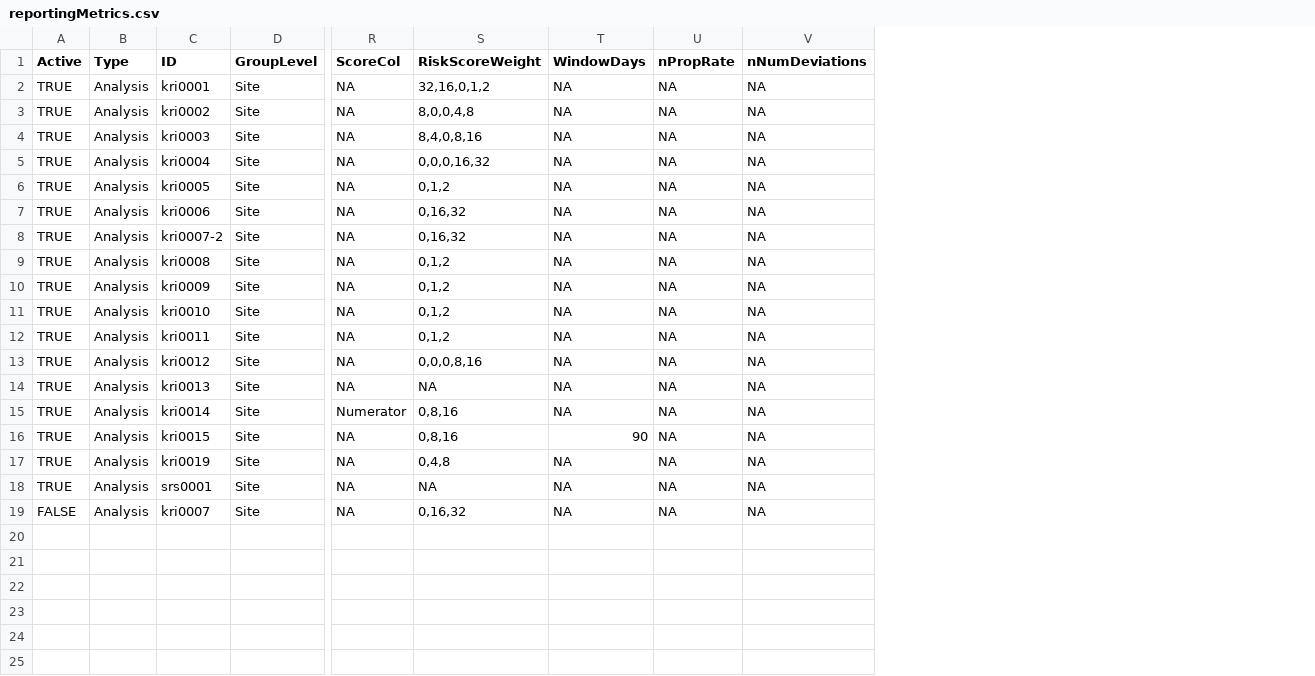
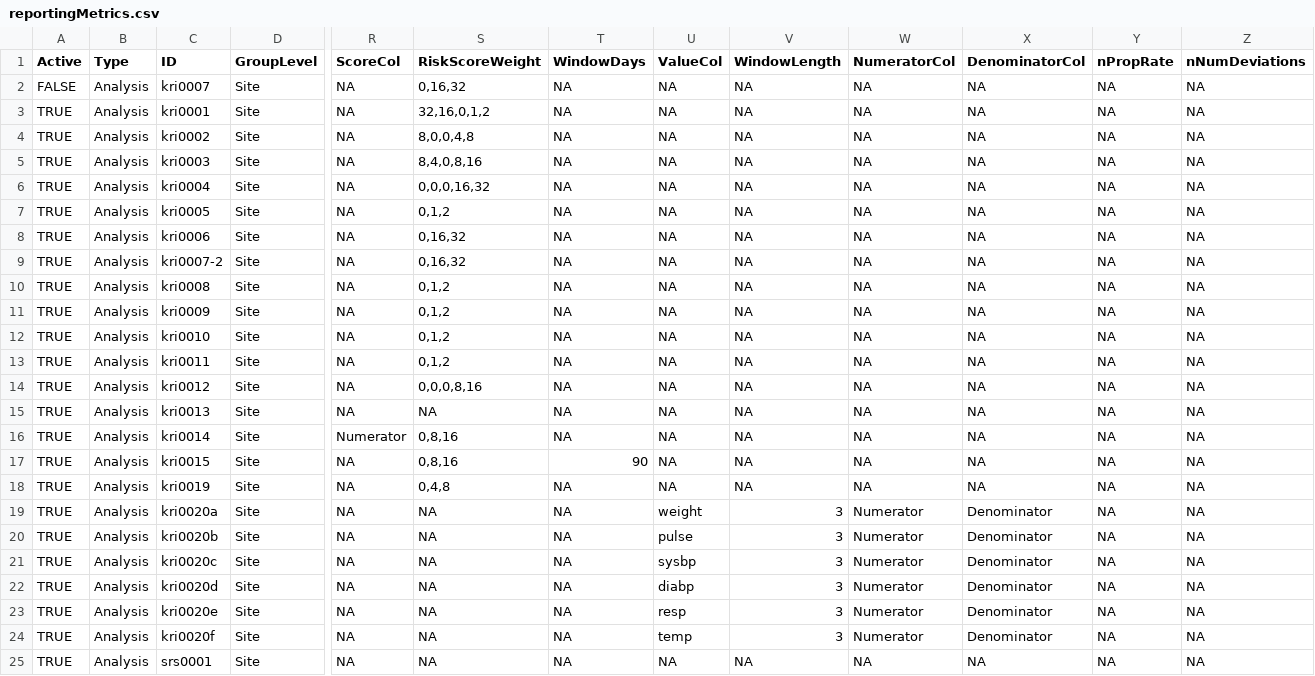
Before and after one commit to Gilead-Public/gsm.core, a CSV file: data-raw/reportingMetrics.csv, drawn as a sheet; only a part is shown, gaps mark what is left out; addresses are those after the commit; rows hold the shown columns only; the diff names each change by its address in the sheet, - before the commit and + after, or states it on an @@ line.

Commit message:
Refresh reporting data with repeat-measure KRIs (#202)
* Refresh reporting data with repeat-measure KRIs

Re-run data-raw/simulate_longitudinal_data.R against gsm.kri with the
kri0020a-f / cou0020a-f workflows. Document the new ValueCol,
WindowLength, NumeratorCol, and DenominatorCol columns in the
reportingMetrics datasets, add a test that the new metrics are bundled,
and fix the partial argument match warning in test-qual_T3_1.R.

Closes #187

* Sort bundled data deterministically on write

simulate_longitudinal_data.R now sorts each data frame on all columns
before writing its CSV, so reruns don't produce row-order-only diffs in
data-raw/ or data/. Regenerated outputs are reordered; contents are
unchanged.

Part of #187

```diff
--- a/data-raw/reportingMetrics.csv
+++ b/data-raw/reportingMetrics.csv
+column U (ValueCol), rows 3-18: all NA; row 25: NA
+column V (WindowLength), rows 3-18: all NA; row 25: NA
+column W (NumeratorCol), rows 3-18: all NA; row 25: NA
+column X (DenominatorCol), rows 3-18: all NA; row 25: NA
@@ row 19 moved to row 2: FALSE @@
+row 19: TRUE | Analysis | kri0020a | Site | NA | NA | NA | weight | 3 | Numerator | Denominator | NA | NA
+row 20: TRUE | Analysis | kri0020b | Site | NA | NA | NA | pulse | 3 | Numerator | Denominator | NA | NA
+row 21: TRUE | Analysis | kri0020c | Site | NA | NA | NA | sysbp | 3 | Numerator | Denominator | NA | NA
+row 22: TRUE | Analysis | kri0020d | Site | NA | NA | NA | diabp | 3 | Numerator | Denominator | NA | NA
+row 23: TRUE | Analysis | kri0020e | Site | NA | NA | NA | resp | 3 | Numerator | Denominator | NA | NA
+row 24: TRUE | Analysis | kri0020f | Site | NA | NA | NA | temp | 3 | Numerator | Denominator | NA | NA
```
Also changed, not shown: data-raw/reportingGroups.csv, data-raw/reportingGroups_country.csv, 37 other files.
